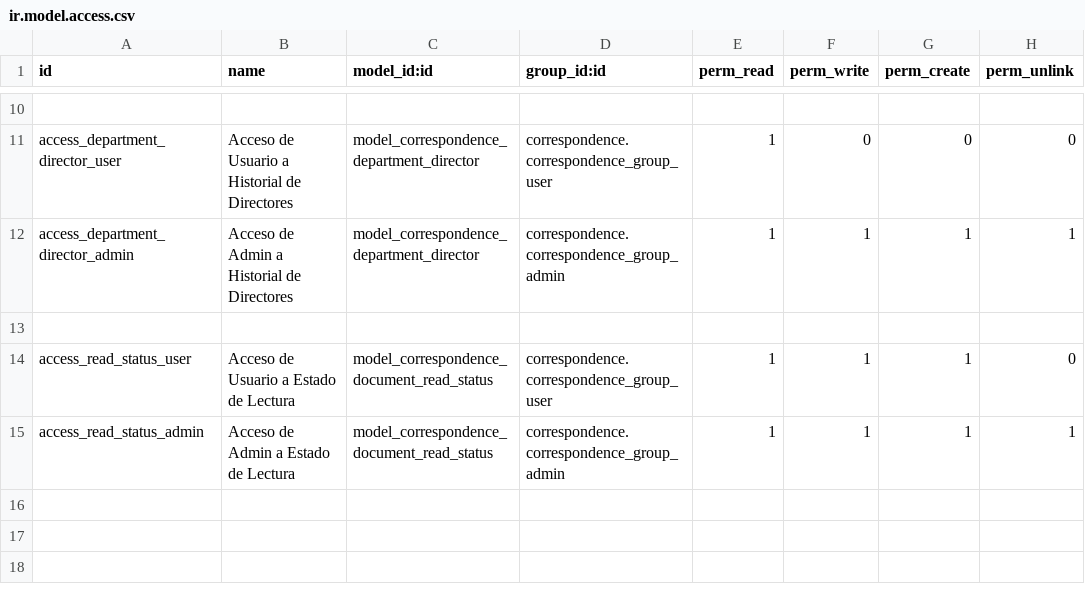
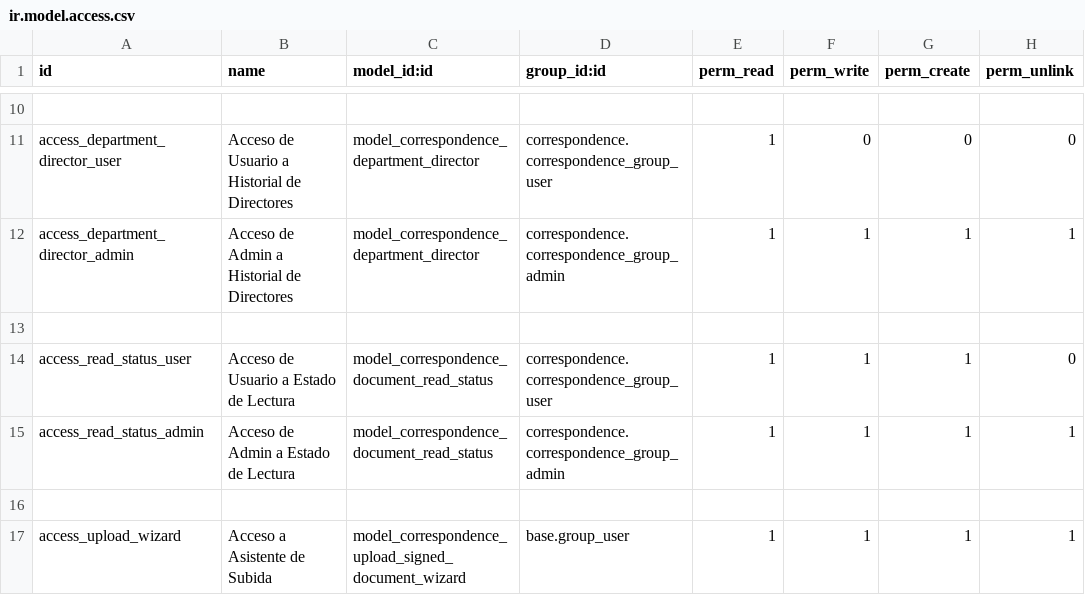
Before and after one commit to cfuentes1507/correspondence, a CSV file: security/ir.model.access.csv, drawn as a sheet; only a part is shown, gaps mark what is left out; the diff names each change by its address in the sheet, - before the commit and + after, or states it on an @@ line.

```diff
--- a/security/ir.model.access.csv
+++ b/security/ir.model.access.csv
+row 16: (empty)
+row 17: access_upload_wizard | Acceso a Asistente de Subida | model_correspondence_upload_signed_document_wizard | base.group_user | 1 | 1 | 1 | 1
```
Also changed, not shown: 7 other files.
